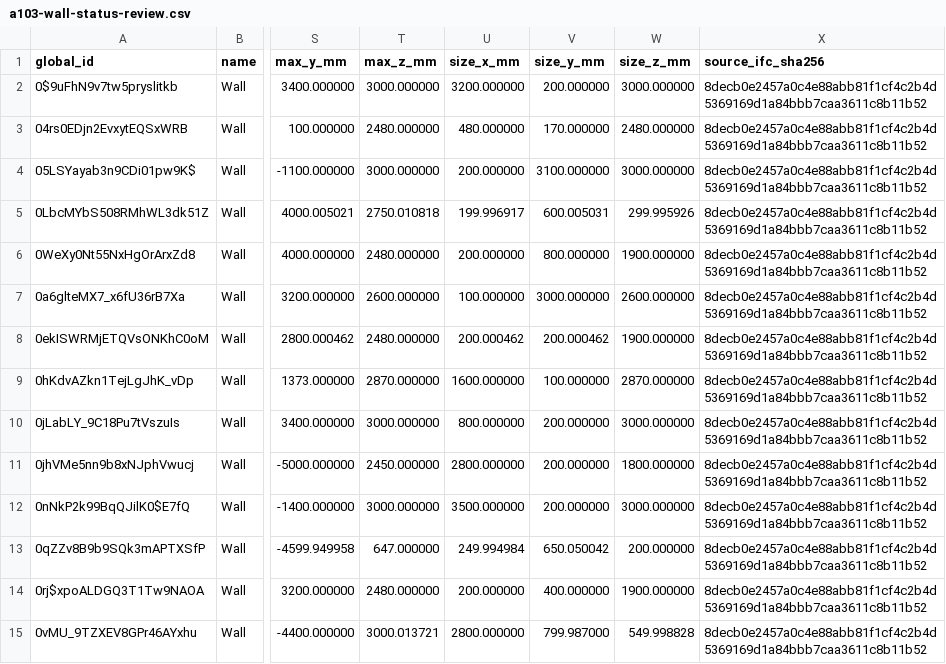
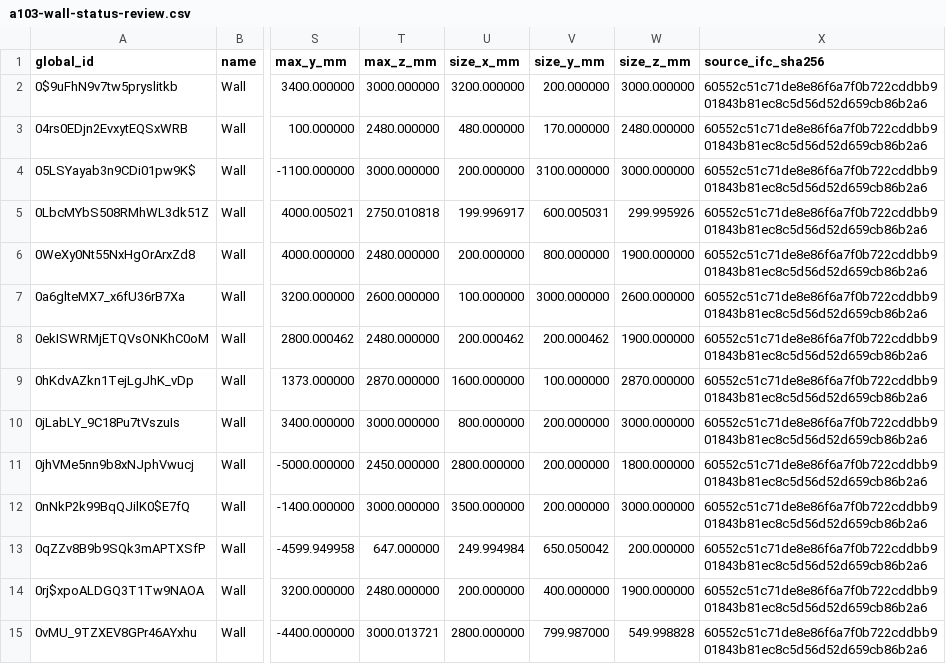
Before and after one commit to Weihan96/2504-GBTB-Yanlord-Zhuhai, a CSV file: pipeline/decisions/a103-wall-status-review.csv, drawn as a sheet; only a part is shown, gaps mark what is left out; the diff covers the shown part only; the diff names each change by its address in the sheet, - before the commit and + after, or states it on an @@ line.

```diff
--- a/pipeline/decisions/a103-wall-status-review.csv
+++ b/pipeline/decisions/a103-wall-status-review.csv
-X2:X15 (source_ifc_sha256): 8decb0e2457a0c4e88abb81f1cf4c2b4d5369169d1a84bbb7caa3611c8b11b52
+X2:X15 (source_ifc_sha256): 60552c51c71de8e86f6a7f0b722cddbb901843b81ec8c5d56d52d659cb86b2a6
```
Also changed, not shown: 74 edited cells elsewhere in this file, pipeline/decisions/a104-door-window-review.csv, pipeline/decisions/det1-detail-review.csv, 50 other files.
